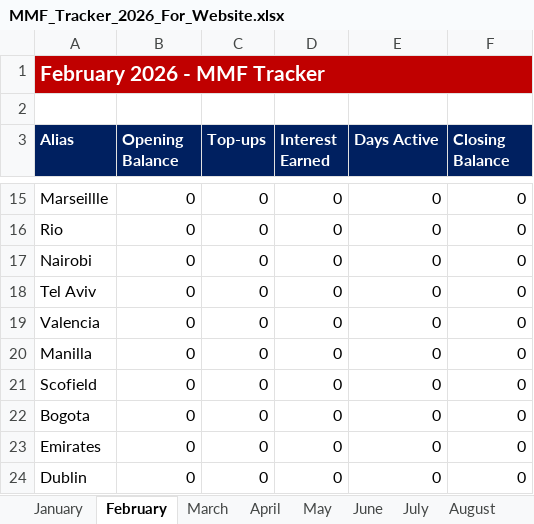
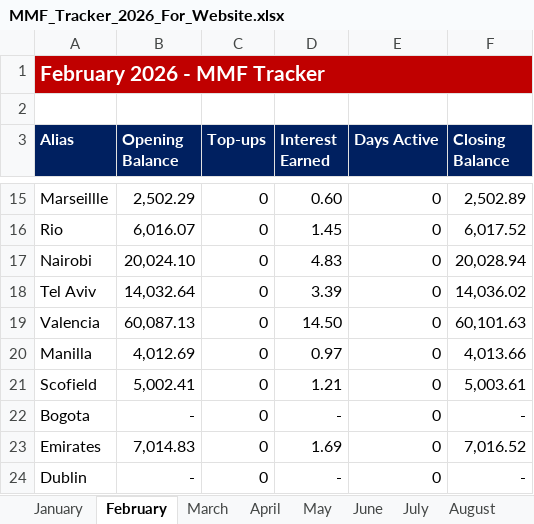
Before and after one commit to NBKariuki/Like-Minded-Folks, an Excel workbook: MMF_Tracker_2026_For_Website.xlsx, sheet February, drawn as a sheet; only a part is shown, gaps mark what is left out; values as stored, in another font and other column widths than the file's, no borders; the diff covers the shown part only; the diff names each change by its address in the sheet, - before the commit and + after, or states it on an @@ line.

```diff
--- a/MMF_Tracker_2026_For_Website.xlsx (sheet February)
+++ b/MMF_Tracker_2026_For_Website.xlsx (sheet February)
-B15 (Opening Balance): 0
+B15 (Opening Balance): 2,502.29
-D15 (Interest Earned): 0
+D15 (Interest Earned): 0.60
-F15 (Closing Balance): 0
+F15 (Closing Balance): 2,502.89
-B16 (Opening Balance): 0
+B16 (Opening Balance): 6,016.07
-D16 (Interest Earned): 0
+D16 (Interest Earned): 1.45
-F16 (Closing Balance): 0
+F16 (Closing Balance): 6,017.52
-B17 (Opening Balance): 0
+B17 (Opening Balance): 20,024.10
-D17 (Interest Earned): 0
+D17 (Interest Earned): 4.83
-F17 (Closing Balance): 0
+F17 (Closing Balance): 20,028.94
-B18 (Opening Balance): 0
+B18 (Opening Balance): 14,032.64
-D18 (Interest Earned): 0
+D18 (Interest Earned): 3.39
-F18 (Closing Balance): 0
+F18 (Closing Balance): 14,036.02
-B19 (Opening Balance): 0
+B19 (Opening Balance): 60,087.13
-D19 (Interest Earned): 0
+D19 (Interest Earned): 14.50
-F19 (Closing Balance): 0
+F19 (Closing Balance): 60,101.63
-B20 (Opening Balance): 0
+B20 (Opening Balance): 4,012.69
-D20 (Interest Earned): 0
+D20 (Interest Earned): 0.97
-F20 (Closing Balance): 0
+F20 (Closing Balance): 4,013.66
-B21 (Opening Balance): 0
+B21 (Opening Balance): 5,002.41
-D21 (Interest Earned): 0
+D21 (Interest Earned): 1.21
-F21 (Closing Balance): 0
+F21 (Closing Balance): 5,003.61
-B22 (Opening Balance): 0
+B22 (Opening Balance): -
-D22 (Interest Earned): 0
+D22 (Interest Earned): -
-F22 (Closing Balance): 0
+F22 (Closing Balance): -
-B23 (Opening Balance): 0
+B23 (Opening Balance): 7,014.83
-D23 (Interest Earned): 0
+D23 (Interest Earned): 1.69
-F23 (Closing Balance): 0
+F23 (Closing Balance): 7,016.52
-B24 (Opening Balance): 0
+B24 (Opening Balance): -
-D24 (Interest Earned): 0
+D24 (Interest Earned): -
-F24 (Closing Balance): 0
+F24 (Closing Balance): -
```
Also changed, not shown: 41 edited cells elsewhere in this sheet, 1 other file.
